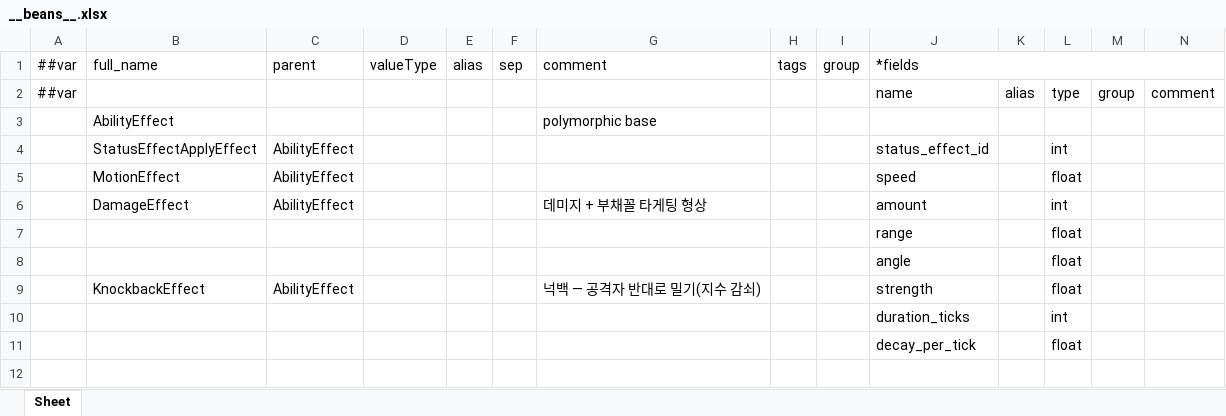
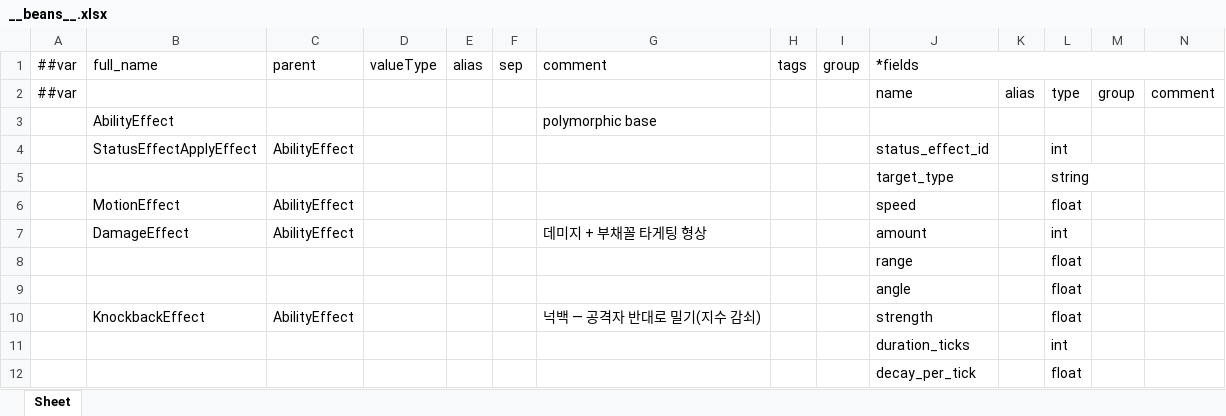
Before and after one commit to Baeinsoo/infrastructure, an Excel workbook: table/Datas/__beans__.xlsx, sheet Sheet, drawn as a sheet; only a part is shown; values as stored, in another font and other column widths than the file's, no borders; rows hold the shown columns only; the diff names each change by its address in the sheet, - before the commit and + after, or states it on an @@ line.

```diff
--- a/table/Datas/__beans__.xlsx (sheet Sheet)
+++ b/table/Datas/__beans__.xlsx (sheet Sheet)
+row 5:  |  |  |  |  |  |  |  |  | target_type |  | string
```
Also changed, not shown: table/Datas/#Ability.xlsx.
